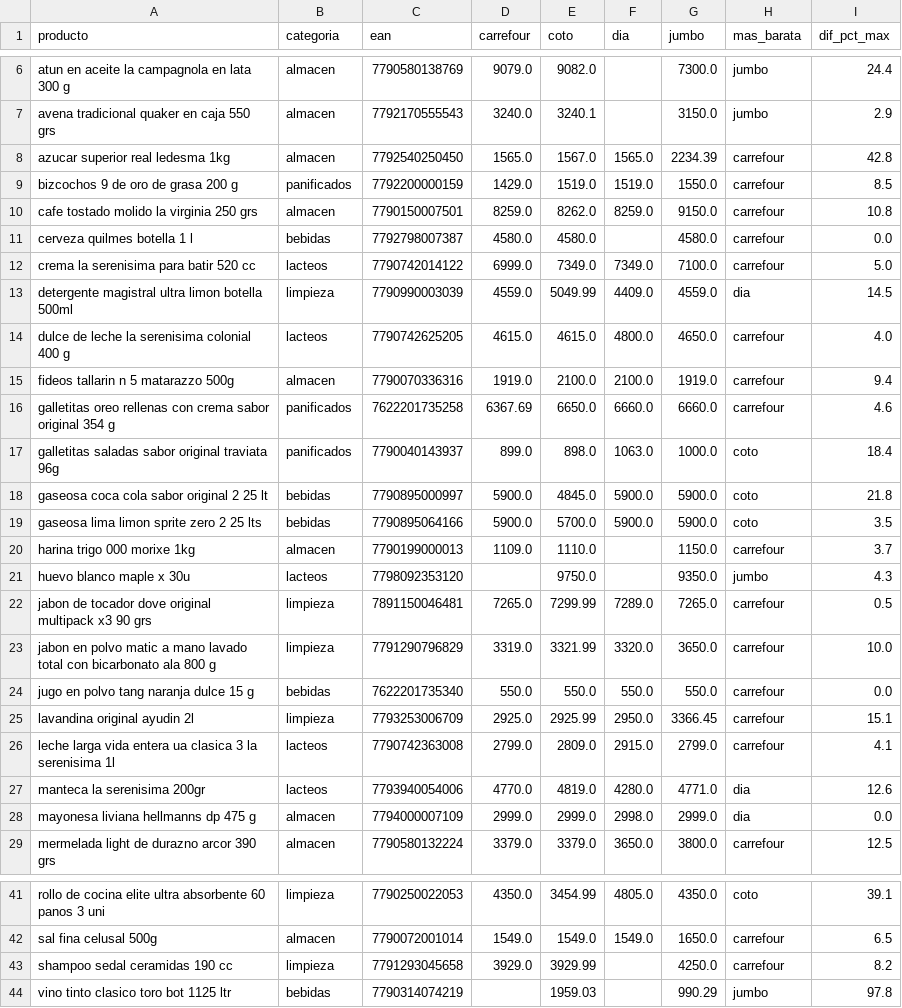
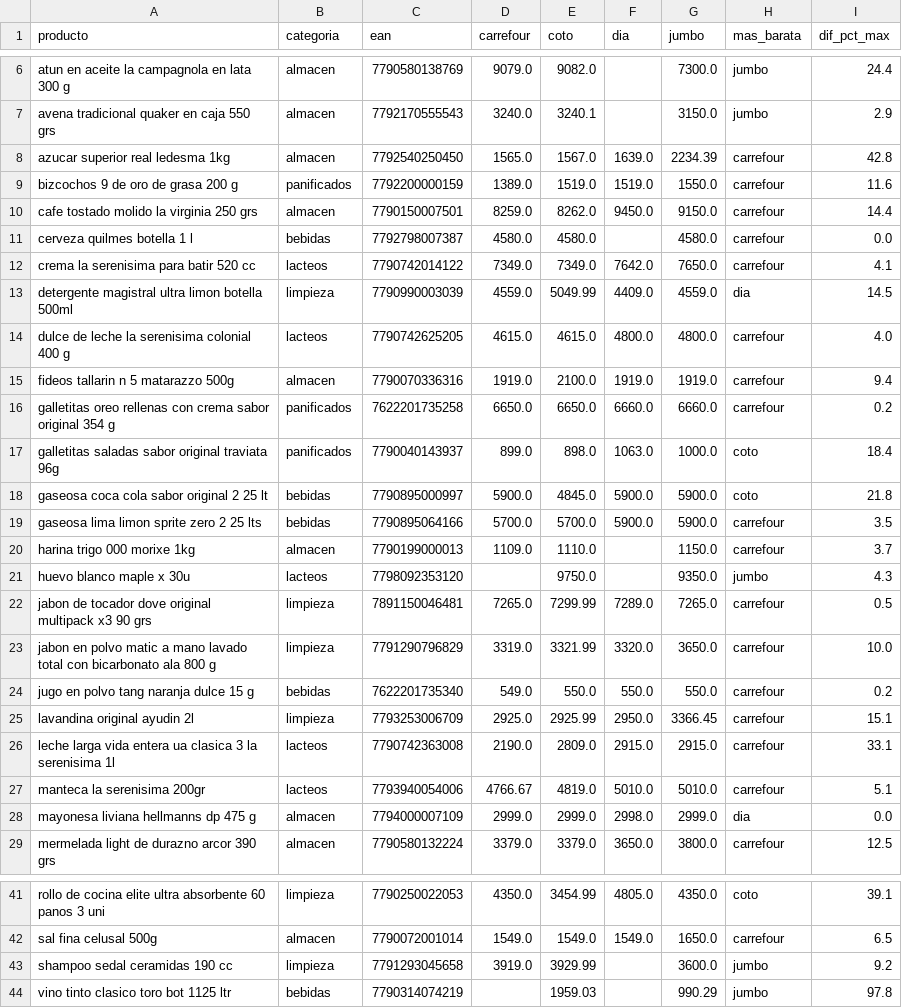
Before and after one commit to licgermancardenas-crypto/precios_argentina2026, a CSV file: data/public/comparador.csv, drawn as a sheet; only a part is shown, gaps mark what is left out; the diff covers the shown part only.

```diff
--- a/data/public/comparador.csv
+++ b/data/public/comparador.csv
@@ -7,14 +7,14 @@ atun en aceite la campagnola en lata 300 g,almacen,7790580138769,9079.0,9082.0,,
 avena tradicional quaker en caja 550 grs,almacen,7792170555543,3240.0,3240.1,,3150.0,jumbo,2.9
-azucar superior real ledesma 1kg,almacen,7792540250450,1565.0,1567.0,1565.0,2234.39,carrefour,42.8
-bizcochos 9 de oro de grasa 200 g,panificados,7792200000159,1429.0,1519.0,1519.0,1550.0,carrefour,8.5
-cafe tostado molido la virginia 250 grs,almacen,7790150007501,8259.0,8262.0,8259.0,9150.0,carrefour,10.8
+azucar superior real ledesma 1kg,almacen,7792540250450,1565.0,1567.0,1639.0,2234.39,carrefour,42.8
+bizcochos 9 de oro de grasa 200 g,panificados,7792200000159,1389.0,1519.0,1519.0,1550.0,carrefour,11.6
+cafe tostado molido la virginia 250 grs,almacen,7790150007501,8259.0,8262.0,9450.0,9150.0,carrefour,14.4
 cerveza quilmes botella 1 l,bebidas,7792798007387,4580.0,4580.0,,4580.0,carrefour,0.0
-crema la serenisima para batir 520 cc,lacteos,7790742014122,6999.0,7349.0,7349.0,7100.0,carrefour,5.0
+crema la serenisima para batir 520 cc,lacteos,7790742014122,7349.0,7349.0,7642.0,7650.0,carrefour,4.1
 detergente magistral ultra limon botella 500ml,limpieza,7790990003039,4559.0,5049.99,4409.0,4559.0,dia,14.5
-dulce de leche la serenisima colonial 400 g,lacteos,7790742625205,4615.0,4615.0,4800.0,4650.0,carrefour,4.0
-fideos tallarin n 5 matarazzo 500g,almacen,7790070336316,1919.0,2100.0,2100.0,1919.0,carrefour,9.4
-galletitas oreo rellenas con crema sabor original 354 g,panificados,7622201735258,6367.69,6650.0,6660.0,6660.0,carrefour,4.6
+dulce de leche la serenisima colonial 400 g,lacteos,7790742625205,4615.0,4615.0,4800.0,4800.0,carrefour,4.0
+fideos tallarin n 5 matarazzo 500g,almacen,7790070336316,1919.0,2100.0,1919.0,1919.0,carrefour,9.4
+galletitas oreo rellenas con crema sabor original 354 g,panificados,7622201735258,6650.0,6650.0,6660.0,6660.0,carrefour,0.2
 galletitas saladas sabor original traviata 96g,panificados,7790040143937,899.0,898.0,1063.0,1000.0,coto,18.4
 gaseosa coca cola sabor original 2 25 lt,bebidas,7790895000997,5900.0,4845.0,5900.0,5900.0,coto,21.8
-gaseosa lima limon sprite zero 2 25 lts,bebidas,7790895064166,5900.0,5700.0,5900.0,5900.0,coto,3.5
+gaseosa lima limon sprite zero 2 25 lts,bebidas,7790895064166,5700.0,5700.0,5900.0,5900.0,carrefour,3.5
 harina trigo 000 morixe 1kg,almacen,7790199000013,1109.0,1110.0,,1150.0,carrefour,3.7
@@ -23,6 +23,6 @@ jabon de tocador dove original multipack x3 90 grs,limpieza,7891150046481,7265.0
 jabon en polvo matic a mano lavado total con bicarbonato ala 800 g,limpieza,7791290796829,3319.0,3321.99,3320.0,3650.0,carrefour,10.0
-jugo en polvo tang naranja dulce 15 g,bebidas,7622201735340,550.0,550.0,550.0,550.0,carrefour,0.0
+jugo en polvo tang naranja dulce 15 g,bebidas,7622201735340,549.0,550.0,550.0,550.0,carrefour,0.2
 lavandina original ayudin 2l,limpieza,7793253006709,2925.0,2925.99,2950.0,3366.45,carrefour,15.1
-leche larga vida entera ua clasica 3 la serenisima 1l,lacteos,7790742363008,2799.0,2809.0,2915.0,2799.0,carrefour,4.1
-manteca la serenisima 200gr,lacteos,7793940054006,4770.0,4819.0,4280.0,4771.0,dia,12.6
+leche larga vida entera ua clasica 3 la serenisima 1l,lacteos,7790742363008,2190.0,2809.0,2915.0,2915.0,carrefour,33.1
+manteca la serenisima 200gr,lacteos,7793940054006,4766.67,4819.0,5010.0,5010.0,carrefour,5.1
 mayonesa liviana hellmanns dp 475 g,almacen,7794000007109,2999.0,2999.0,2998.0,2999.0,dia,0.0
@@ -42,3 +42,3 @@ rollo de cocina elite ultra absorbente 60 panos 3 uni,limpieza,7790250022053,435
 sal fina celusal 500g,almacen,7790072001014,1549.0,1549.0,1549.0,1650.0,carrefour,6.5
-shampoo sedal ceramidas 190 cc,limpieza,7791293045658,3929.0,3929.99,,4250.0,carrefour,8.2
+shampoo sedal ceramidas 190 cc,limpieza,7791293045658,3919.0,3929.99,,3600.0,jumbo,9.2
 vino tinto clasico toro bot 1125 ltr,bebidas,7790314074219,,1959.03,,990.29,jumbo,97.8
```
Also changed, not shown: 3 edited cells elsewhere in this file, data/public/indice_canasta.csv, data/public/regresores.csv, 12 other files.
